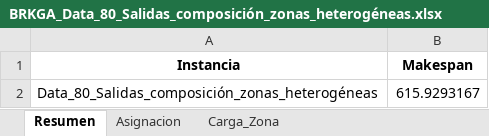
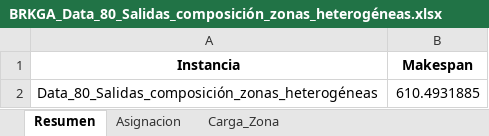
Before and after one commit to MateoRamirezRubio1/proyecto_heuristica, an Excel workbook: solucion_tarea_4/code/resultados_excel/BRKGA_Data_80_Salidas_composición_zonas_heterogéneas.xlsx, sheet Resumen, drawn as a sheet; values as stored, in another font and other column widths than the file's, no borders; the diff names each change by its address in the sheet, - before the commit and + after, or states it on an @@ line.

```diff
--- a/solucion_tarea_4/code/resultados_excel/BRKGA_Data_80_Salidas_composición_zonas_heterogéneas.xlsx (sheet Resumen)
+++ b/solucion_tarea_4/code/resultados_excel/BRKGA_Data_80_Salidas_composición_zonas_heterogéneas.xlsx (sheet Resumen)
-B2 (Makespan): 615.9293167
+B2 (Makespan): 610.4931885
```
Also changed, not shown: sheet Asignacion, sheet Carga_Zona, solucion_tarea_4/soluciones_plantilla_excel/SolucionBRKGA_Data_80_heterogéneas.xlsx, 4 other files.
